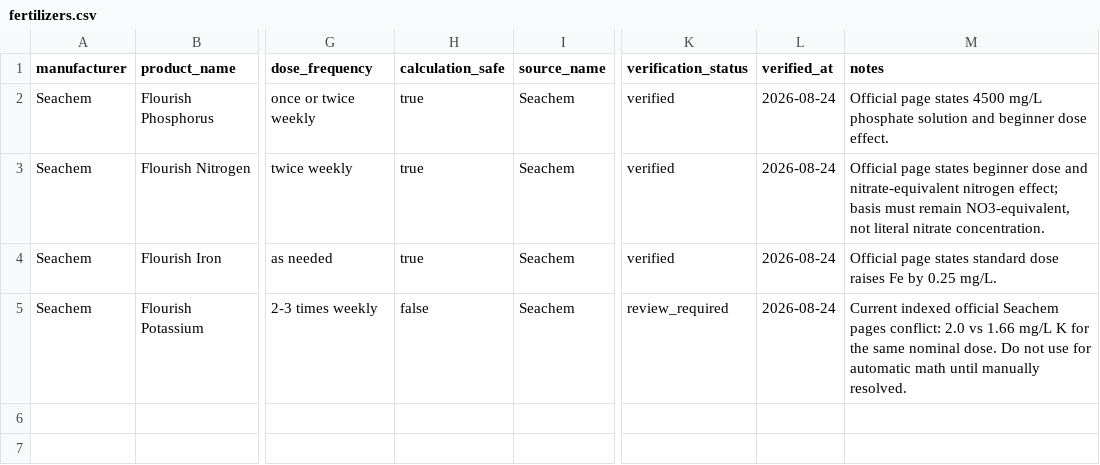
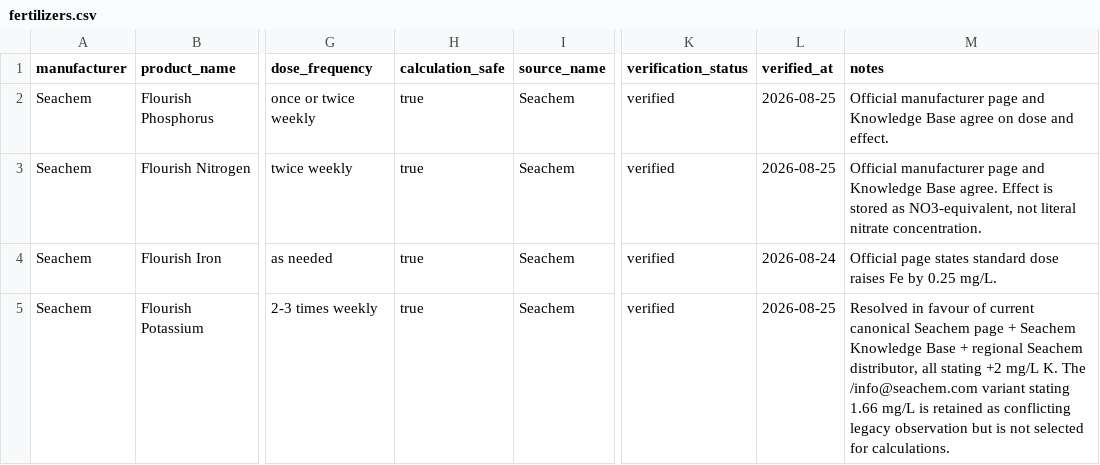
Before and after one commit to rescueslovakia-ctrl/duoakva-diary, a CSV file: catalog-prep/data/fertilizers.csv, drawn as a sheet; only a part is shown, gaps mark what is left out; the diff names each change by its address in the sheet, - before the commit and + after, or states it on an @@ line.

Commit message:
Resolve Seachem potassium dosing evidence

```diff
--- a/catalog-prep/data/fertilizers.csv
+++ b/catalog-prep/data/fertilizers.csv
-L2:L3 (verified_at): 2026-08-24
+L2:L3 (verified_at): 2026-08-25
-M2 (notes): Official page states 4500 mg/L phosphate solution and beginner dose effect.
+M2 (notes): Official manufacturer page and Knowledge Base agree on dose and effect.
-M3 (notes): Official page states beginner dose and nitrate-equivalent nitrogen effect; basis must remain NO3-equivalent, not…
+M3 (notes): Official manufacturer page and Knowledge Base agree. Effect is stored as NO3-equivalent, not…
-H5 (calculation_safe): false
+H5 (calculation_safe): true
-K5 (verification_status): review_required
+K5 (verification_status): verified
-L5 (verified_at): 2026-08-24
+L5 (verified_at): 2026-08-25
-M5 (notes): Current indexed official Seachem pages conflict: 2.0 vs 1.66 mg/L K for the same nominal dose. Do not use for automatic math until manually resolved.
+M5 (notes): Resolved in favour of current canonical Seachem page + Seachem Knowledge Base + regional Seachem distributor, all stating +2 mg/L K. The /info@seachem.com variant stating 1.66 mg/L is retained as conflicting legacy observation but is not selected for calculations.
```
